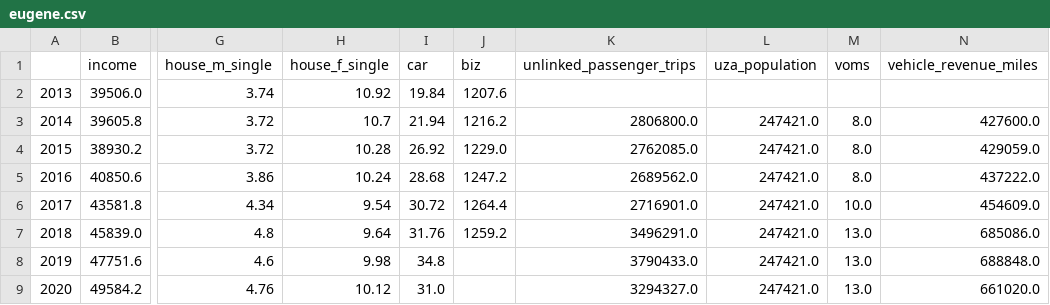
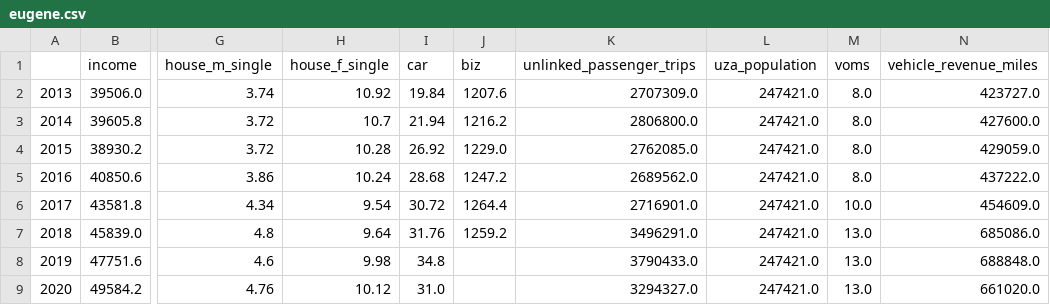
Before and after one commit to hudyu17/transit-model, a CSV file: model/data/processed/eugene.csv, drawn as a sheet; only a part is shown, gaps mark what is left out; the diff names each change by its address in the sheet, - before the commit and + after, or states it on an @@ line.

```diff
--- a/model/data/processed/eugene.csv
+++ b/model/data/processed/eugene.csv
-K2 (unlinked_passenger_trips): (empty)
+K2 (unlinked_passenger_trips): 2707309.0
-L2 (uza_population): (empty)
+L2 (uza_population): 247421.0
-M2 (voms): (empty)
+M2 (voms): 8.0
-N2 (vehicle_revenue_miles): (empty)
+N2 (vehicle_revenue_miles): 423727.0
```
Also changed, not shown: model/data/processed/cleveland.csv, model/data/processed/kansas.csv, 4 other files.
